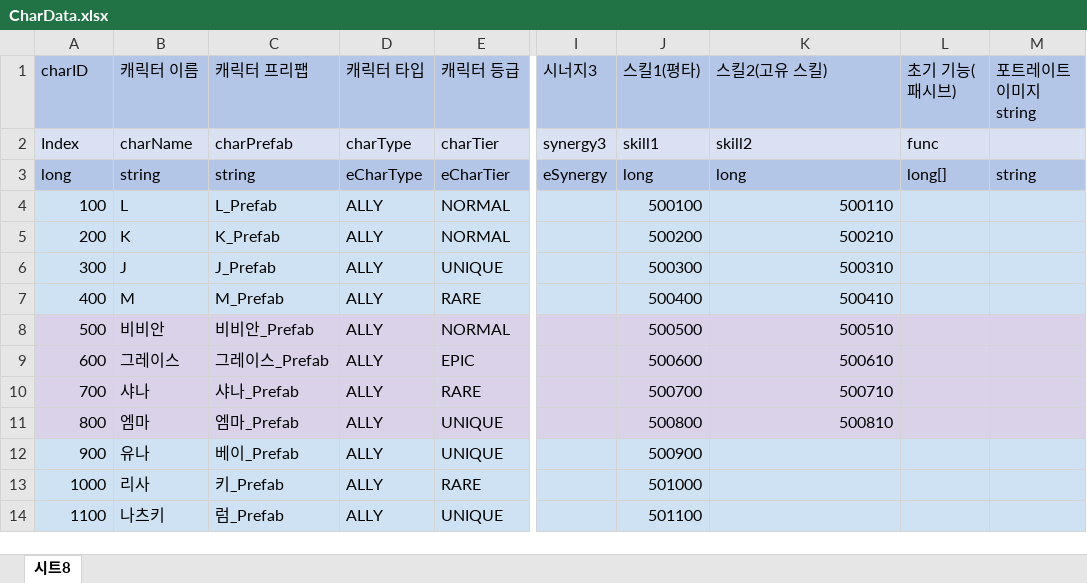
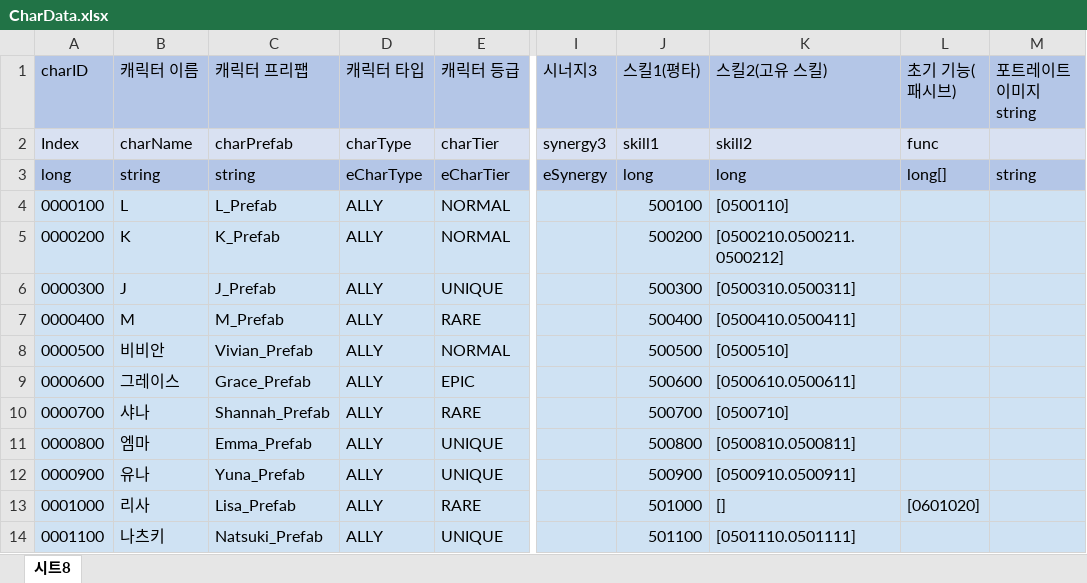
Before and after one commit to leejhee/DG_Project, an Excel workbook: DataGenerator/XLSXS/CharData.xlsx, sheet 시트8, drawn as a sheet; only a part is shown, gaps mark what is left out; values as stored, in another font and other column widths than the file's, no borders; the diff covers the shown part only; the diff names each change by its address in the sheet, - before the commit and + after, or states it on an @@ line.

```diff
--- a/DataGenerator/XLSXS/CharData.xlsx (sheet 시트8)
+++ b/DataGenerator/XLSXS/CharData.xlsx (sheet 시트8)
-A4 (charID): 100
+A4 (charID): 0000100
-K4 (스킬2(고유 스킬)): 500110
+K4 (스킬2(고유 스킬)): [0500110]
-A5 (charID): 200
+A5 (charID): 0000200
-K5 (스킬2(고유 스킬)): 500210
+K5 (스킬2(고유 스킬)): [0500210.0500211.0500212]
-A6 (charID): 300
+A6 (charID): 0000300
-K6 (스킬2(고유 스킬)): 500310
+K6 (스킬2(고유 스킬)): [0500310.0500311]
-A7 (charID): 400
+A7 (charID): 0000400
-K7 (스킬2(고유 스킬)): 500410
+K7 (스킬2(고유 스킬)): [0500410.0500411]
-A8 (charID): 500
+A8 (charID): 0000500
-C8 (캐릭터 프리팹): 비비안_Prefab
+C8 (캐릭터 프리팹): Vivian_Prefab
-K8 (스킬2(고유 스킬)): 500510
+K8 (스킬2(고유 스킬)): [0500510]
-A9 (charID): 600
+A9 (charID): 0000600
-C9 (캐릭터 프리팹): 그레이스_Prefab
+C9 (캐릭터 프리팹): Grace_Prefab
-K9 (스킬2(고유 스킬)): 500610
+K9 (스킬2(고유 스킬)): [0500610.0500611]
-A10 (charID): 700
+A10 (charID): 0000700
-C10 (캐릭터 프리팹): 샤나_Prefab
+C10 (캐릭터 프리팹): Shannah_Prefab
-K10 (스킬2(고유 스킬)): 500710
+K10 (스킬2(고유 스킬)): [0500710]
-A11 (charID): 800
+A11 (charID): 0000800
-C11 (캐릭터 프리팹): 엠마_Prefab
+C11 (캐릭터 프리팹): Emma_Prefab
-K11 (스킬2(고유 스킬)): 500810
+K11 (스킬2(고유 스킬)): [0500810.0500811]
-A12 (charID): 900
+A12 (charID): 0000900
-C12 (캐릭터 프리팹): 베이_Prefab
+C12 (캐릭터 프리팹): Yuna_Prefab
-K12 (스킬2(고유 스킬)): (empty)
+K12 (스킬2(고유 스킬)): [0500910.0500911]
-A13 (charID): 1000
+A13 (charID): 0001000
-C13 (캐릭터 프리팹): 키_Prefab
+C13 (캐릭터 프리팹): Lisa_Prefab
-K13 (스킬2(고유 스킬)): (empty)
+K13 (스킬2(고유 스킬)): []
-L13 (초기 기능(패시브)): (empty)
+L13 (초기 기능(패시브)): [0601020]
-A14 (charID): 1100
+A14 (charID): 0001100
-C14 (캐릭터 프리팹): 럼_Prefab
+C14 (캐릭터 프리팹): Natsuki_Prefab
-K14 (스킬2(고유 스킬)): (empty)
+K14 (스킬2(고유 스킬)): [0501110.0501111]
```
Also changed, not shown: 22 added rows, 5 removed rows, 37 edited cells and cell formats elsewhere in this sheet, 6 other files.
